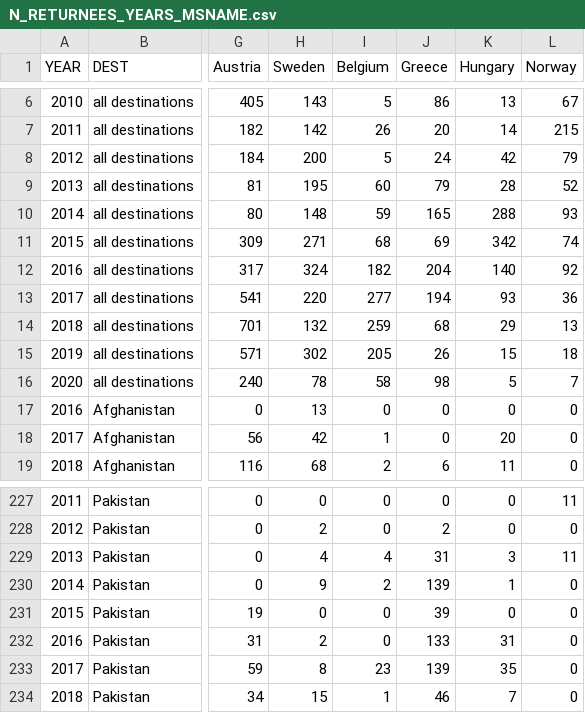
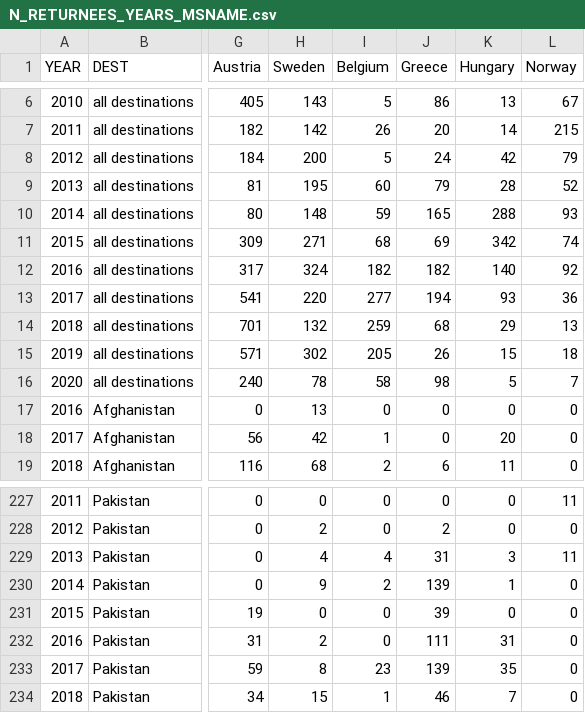
Before and after one commit to statewatch/deportation-union, a CSV file: clean_data/N_RETURNEES_YEARS_MSNAME.csv, drawn as a sheet; only a part is shown, gaps mark what is left out; the diff names each change by its address in the sheet, - before the commit and + after, or states it on an @@ line.

```diff
--- a/clean_data/N_RETURNEES_YEARS_MSNAME.csv
+++ b/clean_data/N_RETURNEES_YEARS_MSNAME.csv
-J12 (Greece): 204
+J12 (Greece): 182
-J232 (Greece): 133
+J232 (Greece): 111
```
Also changed, not shown: clean_data/CONTRIB_PP_BY_DEST.csv, clean_data/FX_CONTRIB_YEARS_MSNAME.csv, 3 other files.
